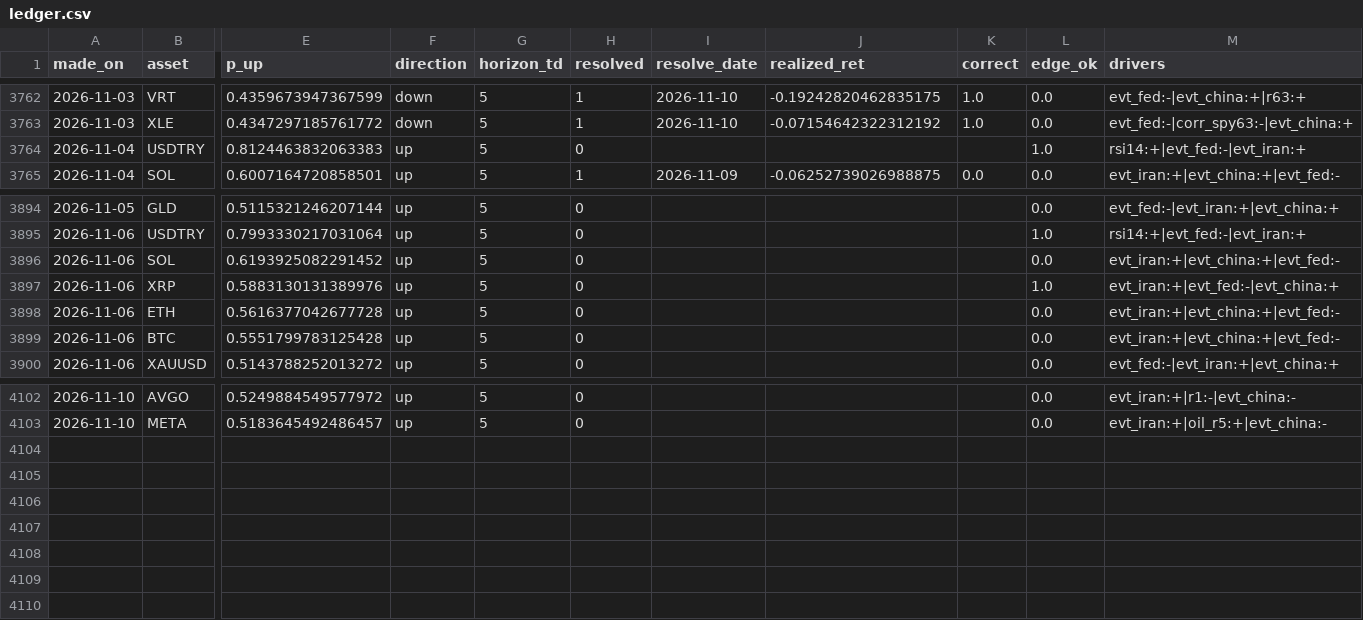
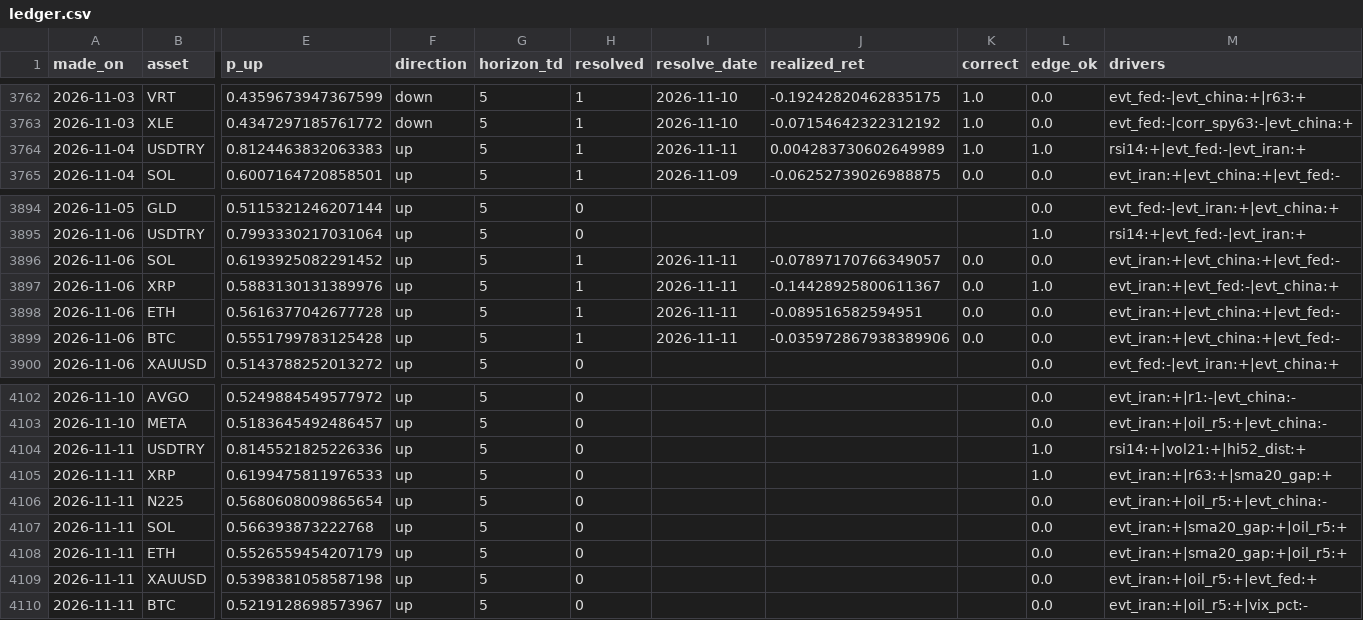
Before and after one commit to Frankestain12/graphfinance, a CSV file: data_store/ledger.csv, drawn as a sheet; only a part is shown, gaps mark what is left out; rows hold the shown columns only; the diff names each change by its address in the sheet, - before the commit and + after, or states it on an @@ line.

```diff
--- a/data_store/ledger.csv
+++ b/data_store/ledger.csv
-H3764 (resolved): 0
+H3764 (resolved): 1
-I3764 (resolve_date): (empty)
+I3764 (resolve_date): 2026-11-11
-J3764 (realized_ret): (empty)
+J3764 (realized_ret): 0.004283730602649989
-K3764 (correct): (empty)
+K3764 (correct): 1.0
-H3896:H3899 (resolved): 0
+H3896:H3899 (resolved): 1
-I3896:I3899 (resolve_date): (empty)
+I3896:I3899 (resolve_date): 2026-11-11
-J3896 (realized_ret): (empty)
+J3896 (realized_ret): -0.07897170766349057
-K3896:K3899 (correct): (empty)
+K3896:K3899 (correct): 0.0
-J3897 (realized_ret): (empty)
+J3897 (realized_ret): -0.14428925800611367
-J3898 (realized_ret): (empty)
+J3898 (realized_ret): -0.089516582594951
-J3899 (realized_ret): (empty)
+J3899 (realized_ret): -0.035972867938389906
+row 4104: 2026-11-11 | USDTRY | 0.8145521825226336 | up | 5 | 0 |  |  |  | 1.0 | rsi14:+|vol21:+|hi52_dist:+
+row 4105: 2026-11-11 | XRP | 0.6199475811976533 | up | 5 | 0 |  |  |  | 1.0 | evt_iran:+|r63:+|sma20_gap:+
+row 4106: 2026-11-11 | N225 | 0.5680608009865654 | up | 5 | 0 |  |  |  | 0.0 | evt_iran:+|oil_r5:+|evt_china:-
+row 4107: 2026-11-11 | SOL | 0.566393873222768 | up | 5 | 0 |  |  |  | 0.0 | evt_iran:+|sma20_gap:+|oil_r5:+
+row 4108: 2026-11-11 | ETH | 0.5526559454207179 | up | 5 | 0 |  |  |  | 0.0 | evt_iran:+|sma20_gap:+|oil_r5:+
+row 4109: 2026-11-11 | XAUUSD | 0.5398381058587198 | up | 5 | 0 |  |  |  | 0.0 | evt_iran:+|oil_r5:+|evt_fed:+
+row 4110: 2026-11-11 | BTC | 0.5219128698573967 | up | 5 | 0 |  |  |  | 0.0 | evt_iran:+|oil_r5:+|vix_pct:-
```
Also changed, not shown: data_store/events.csv, data_store/news_daily.csv, 9 other files.
